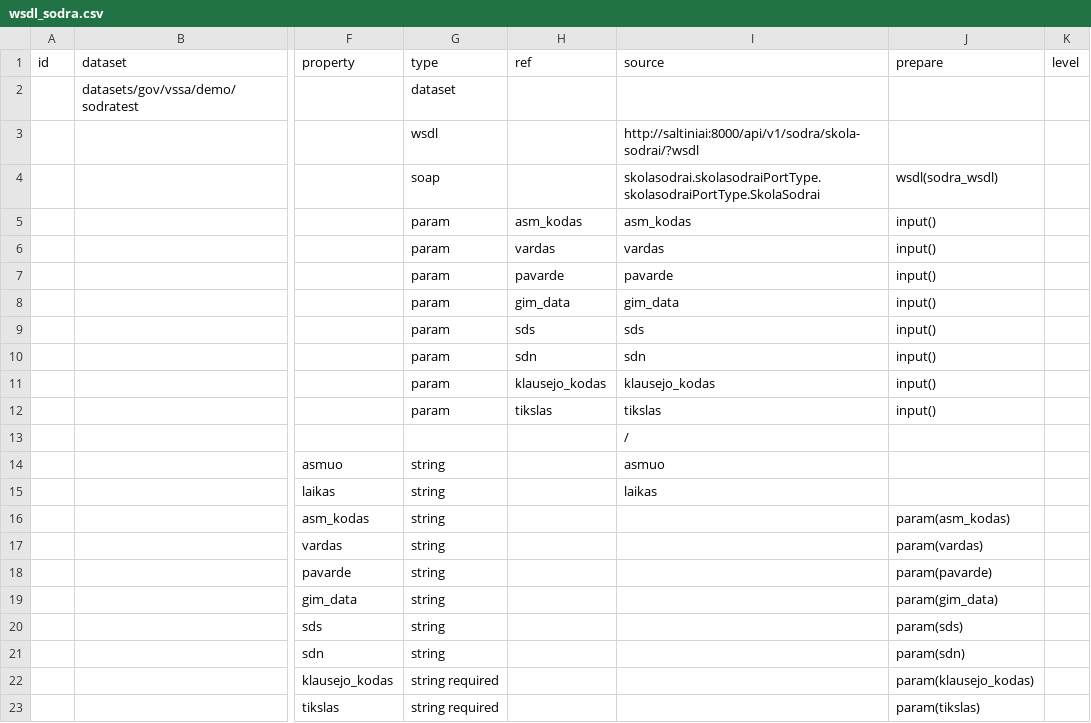
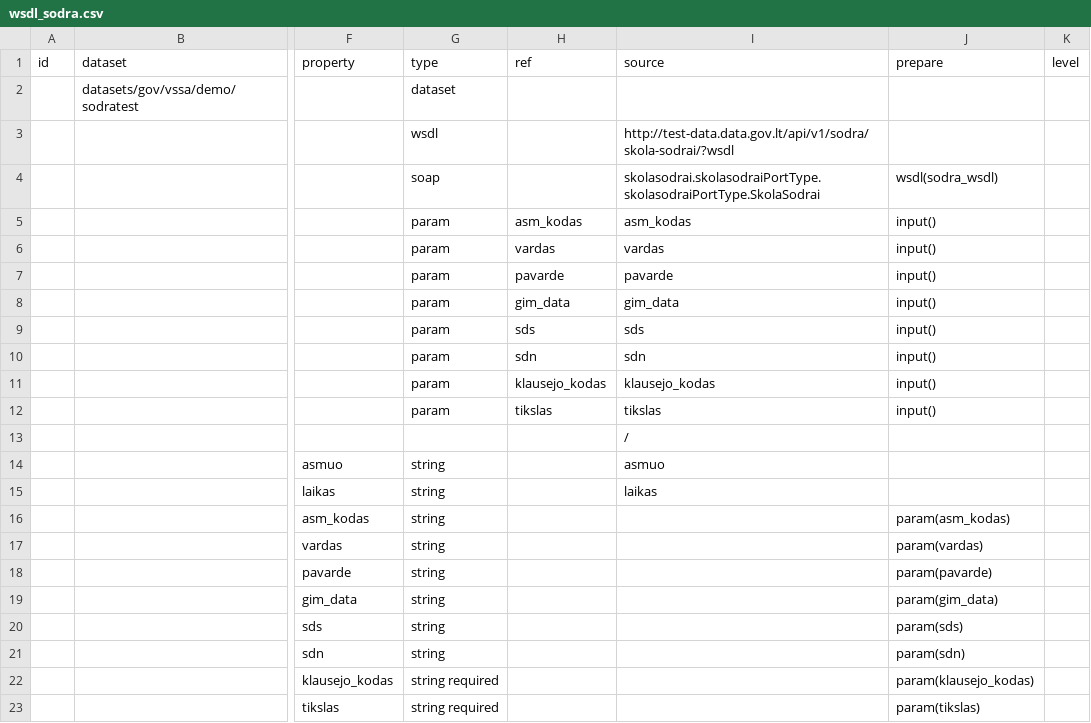
Before and after one commit to atviriduomenys/demo-saltiniai, a CSV file: manifest/datasets/gov/vssa/demo/wsdl/wsdl_sodra.csv, drawn as a sheet; only a part is shown, gaps mark what is left out; the diff names each change by its address in the sheet, - before the commit and + after, or states it on an @@ line.

```diff
--- a/manifest/datasets/gov/vssa/demo/wsdl/wsdl_sodra.csv
+++ b/manifest/datasets/gov/vssa/demo/wsdl/wsdl_sodra.csv
-I3 (source): http://saltiniai:8000/api/v1/sodra/skola-sodrai/?wsdl
+I3 (source): http://test-data.data.gov.lt/api/v1/sodra/skola-sodrai/?wsdl
```
Also changed, not shown: manifest/datasets/gov/vssa/demo/wsdl/wsdl_rctest.csv.
